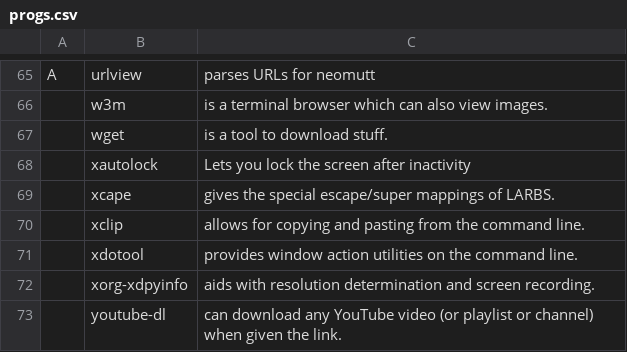
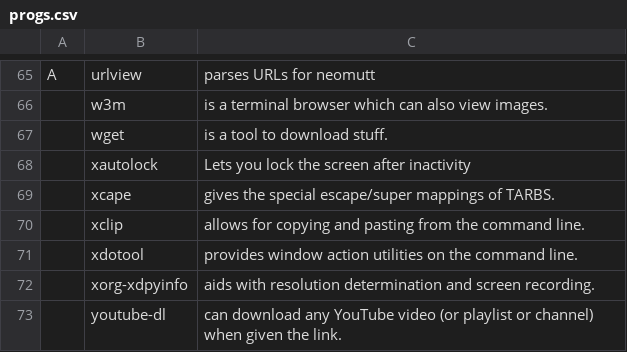
Before and after one commit to oveee92/tarbs, a CSV file: progs.csv, drawn as a sheet; only a part is shown, gaps mark what is left out; the diff covers the shown part only.

Commit message:
larbs to tarbs

```diff
--- a/progs.csv
+++ b/progs.csv
@@ -68,3 +68,3 @@ A,urlview, "parses URLs for neomutt"
 ,xautolock,"Lets you lock the screen after inactivity"
-,xcape,"gives the special escape/super mappings of LARBS."
+,xcape,"gives the special escape/super mappings of TARBS."
 ,xclip,"allows for copying and pasting from the command line."
```
Also changed, not shown: 6 edited cells elsewhere in this file, 1 other file.
